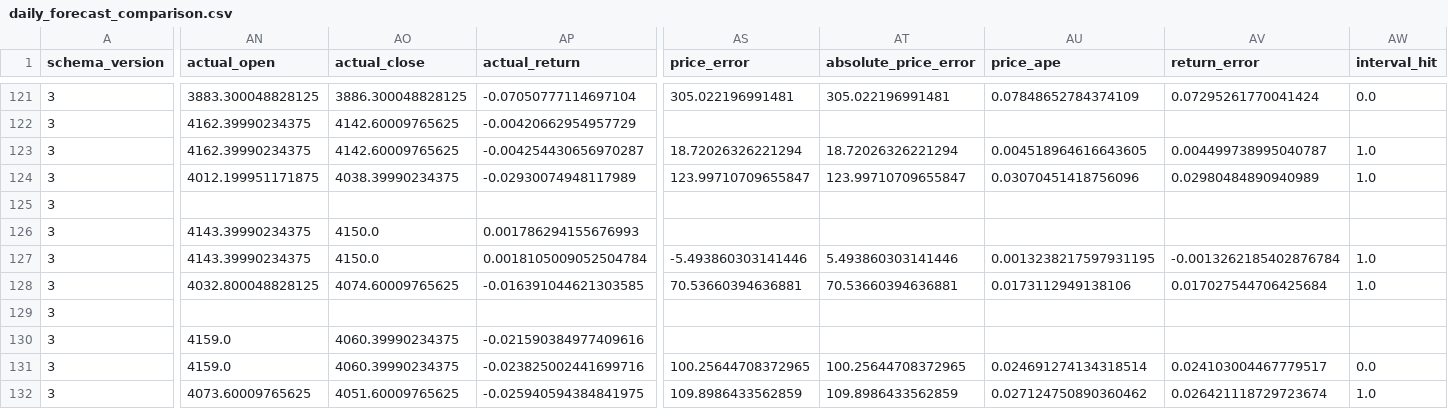
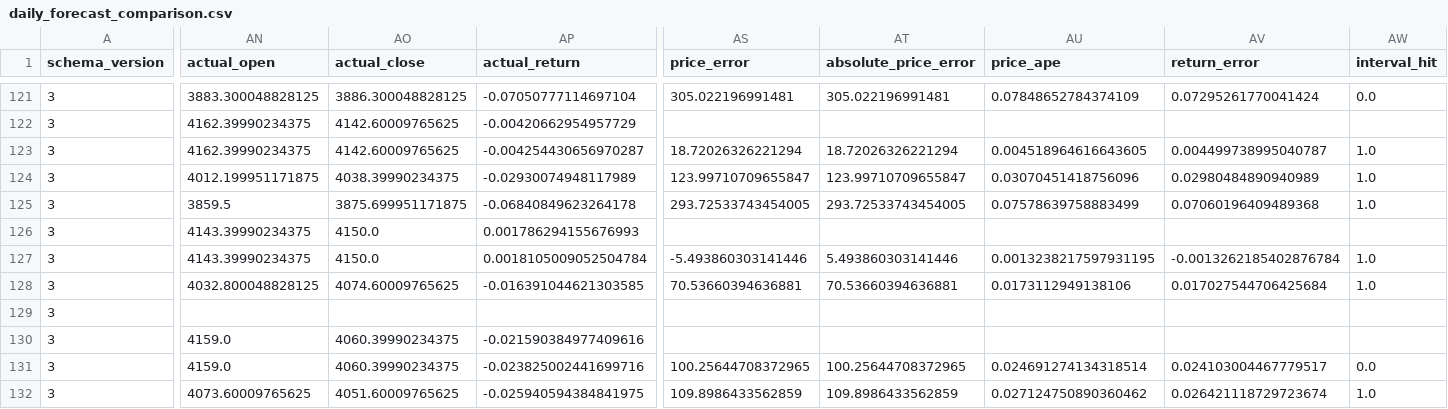
Before and after one commit to namyikim/predict_stock, a CSV file: forecast_history/gold/daily_forecast_comparison.csv, drawn as a sheet; only a part is shown, gaps mark what is left out; the diff covers the shown part only; the diff names each change by its address in the sheet, - before the commit and + after, or states it on an @@ line.

```diff
--- a/forecast_history/gold/daily_forecast_comparison.csv
+++ b/forecast_history/gold/daily_forecast_comparison.csv
-AN125 (actual_open): (empty)
+AN125 (actual_open): 3859.5
-AO125 (actual_close): (empty)
+AO125 (actual_close): 3875.699951171875
-AP125 (actual_return): (empty)
+AP125 (actual_return): -0.06840849623264178
-AS125 (price_error): (empty)
+AS125 (price_error): 293.72533743454005
-AT125 (absolute_price_error): (empty)
+AT125 (absolute_price_error): 293.72533743454005
-AU125 (price_ape): (empty)
+AU125 (price_ape): 0.07578639758883499
-AV125 (return_error): (empty)
+AV125 (return_error): 0.07060196409489368
-AW125 (interval_hit): (empty)
+AW125 (interval_hit): 1.0
```
Also changed, not shown: 3 edited cells elsewhere in this file, forecast_history/gold/forecast_accuracy_summary.csv, forecast_history/gold/forecast_log.csv, 4 other files.
